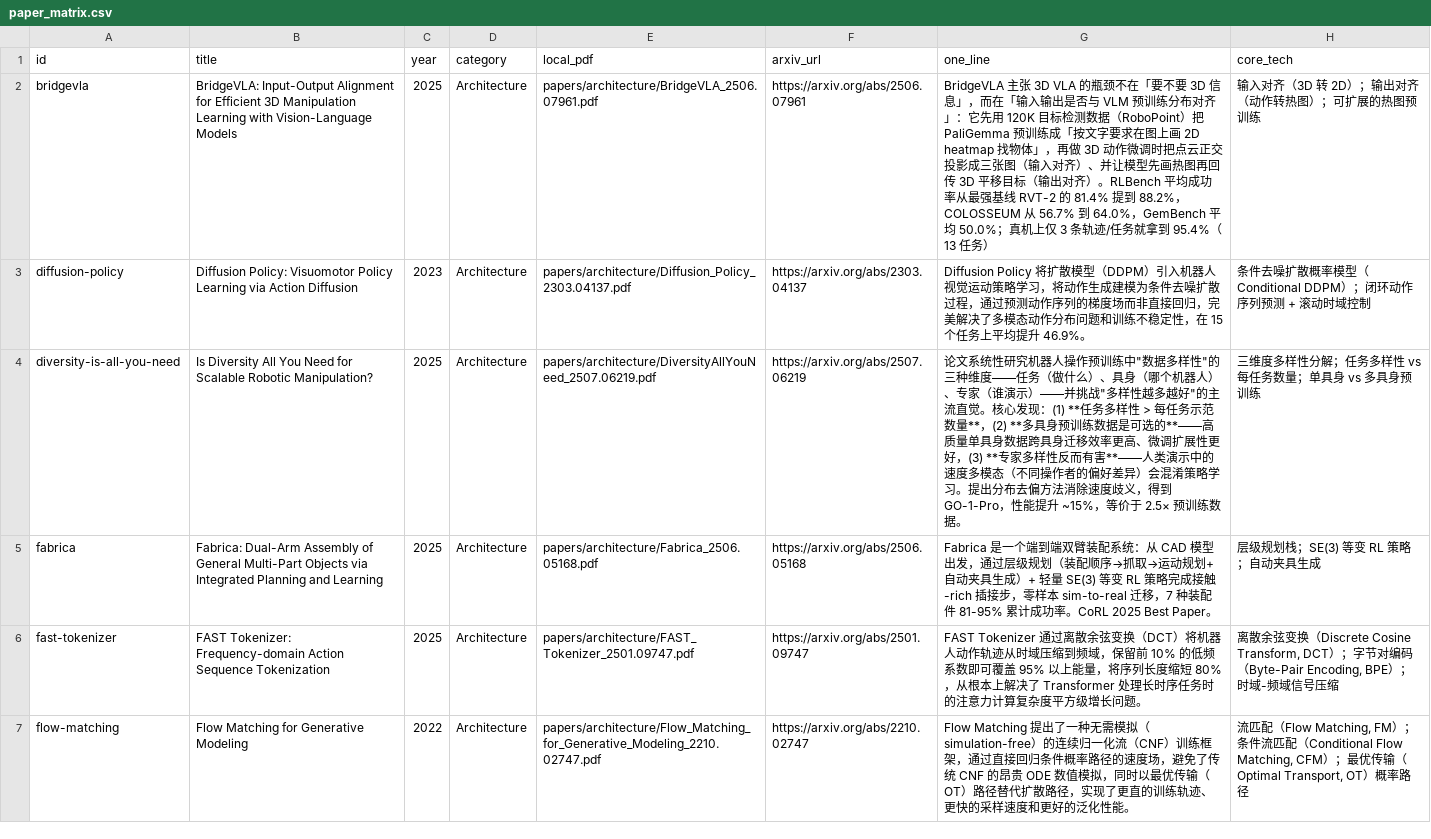
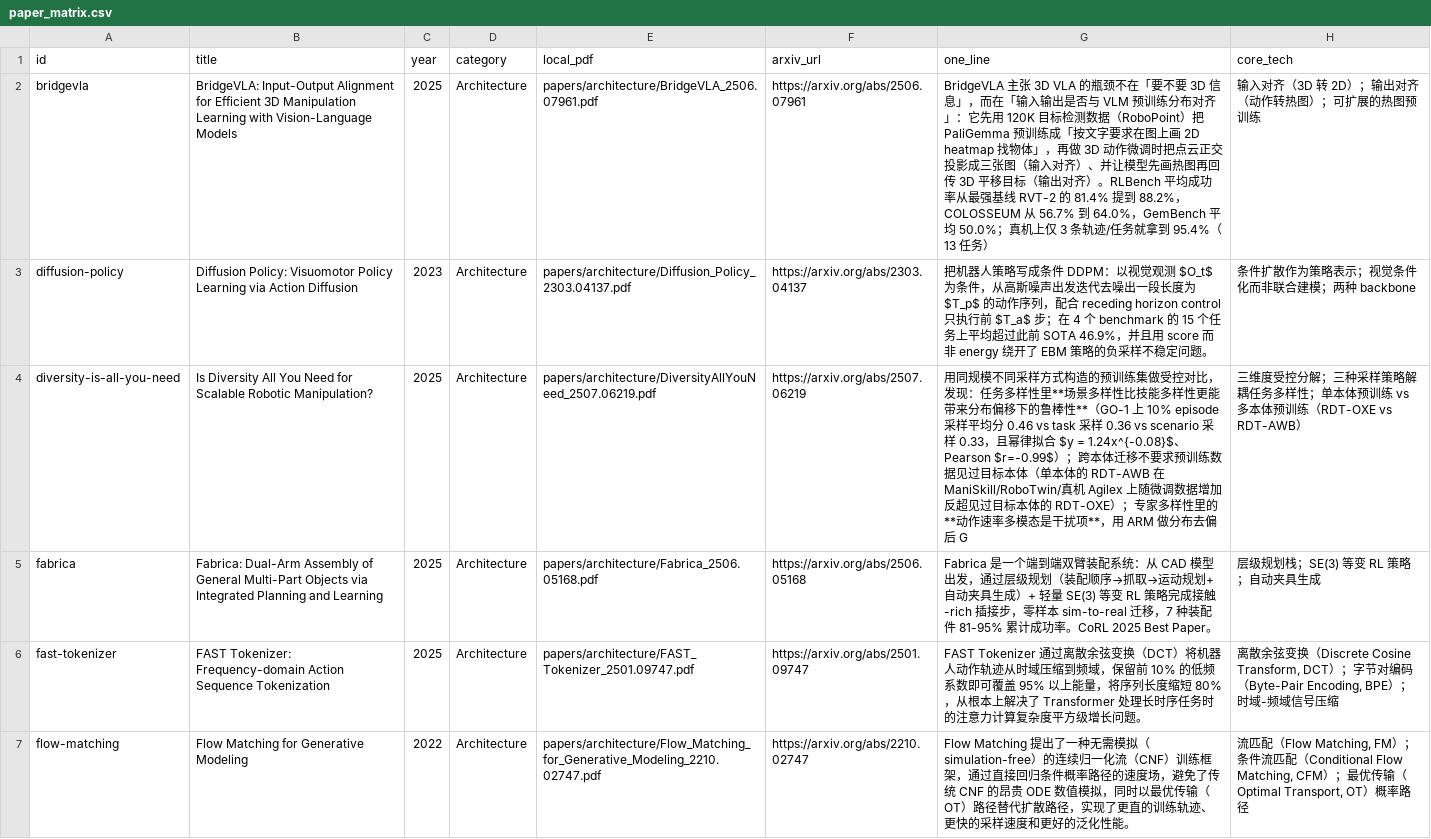
Before and after one commit to luohu-arch/physical_intelligence_study, a CSV file: tables/paper_matrix.csv, drawn as a sheet; only a part is shown; the diff covers the shown part only.

```diff
--- a/tables/paper_matrix.csv
+++ b/tables/paper_matrix.csv
@@ -2,4 +2,4 @@ id,title,year,category,local_pdf,arxiv_url,one_line,core_tech
 bridgevla,BridgeVLA: Input-Output Alignment for Efficient 3D Manipulation Learning with Vision-Language Models,2025,Architecture,papers/architecture/BridgeVLA_2506.07961.pdf,https://arxiv.org/abs/2506.07961,BridgeVLA 主张 3D VLA 的瓶颈不在「要不要 3D 信息」，而在「输入输出是否与 VLM 预训练分布对齐」：它先用 120K 目标检测数据（RoboPoint）把 PaliGemma 预训练成「按文字要求在图上画 2D heatmap 找物体」，再做 3D 动作微调时把点云正交投影成三张图（输入对齐）、并让模型先画热图再回传 3D 平移目标（输出对齐）。RLBench 平均成功率从最强基线 RVT-2 的 81.4% 提到 88.2%，COLOSSEUM 从 56.7% 到 64.0%，GemBench 平均 50.0%；真机上仅 3 条轨迹/任务就拿到 95.4%（13 任务）,输入对齐（3D 转 2D）；输出对齐（动作转热图）；可扩展的热图预训练
-diffusion-policy,Diffusion Policy: Visuomotor Policy Learning via Action Diffusion,2023,Architecture,papers/architecture/Diffusion_Policy_2303.04137.pdf,https://arxiv.org/abs/2303.04137,Diffusion Policy 将扩散模型（DDPM）引入机器人视觉运动策略学习，将动作生成建模为条件去噪扩散过程，通过预测动作序列的梯度场而非直接回归，完美解决了多模态动作分布问题和训练不稳定性，在 15 个任务上平均提升 46.9%。,条件去噪扩散概率模型（Conditional DDPM）；闭环动作序列预测 + 滚动时域控制
-diversity-is-all-you-need,Is Diversity All You Need for Scalable Robotic Manipulation?,2025,Architecture,papers/architecture/DiversityAllYouNeed_2507.06219.pdf,https://arxiv.org/abs/2507.06219,"论文系统性研究机器人操作预训练中""数据多样性""的三种维度——任务（做什么）、具身（哪个机器人）、专家（谁演示）——并挑战""多样性越多越好""的主流直觉。核心发现：(1) **任务多样性 > 每任务示范数量**，(2) **多具身预训练数据是可选的**——高质量单具身数据跨具身迁移效率更高、微调扩展性更好，(3) **专家多样性反而有害**——人类演示中的速度多模态（不同操作者的偏好差异）会混淆策略学习。提出分布去偏方法消除速度歧义，得到 GO-1-Pro，性能提升 ~15%，等价于 2.5× 预训练数据。",三维度多样性分解；任务多样性 vs 每任务数量；单具身 vs 多具身预训练
+diffusion-policy,Diffusion Policy: Visuomotor Policy Learning via Action Diffusion,2023,Architecture,papers/architecture/Diffusion_Policy_2303.04137.pdf,https://arxiv.org/abs/2303.04137,把机器人策略写成条件 DDPM：以视觉观测 $O_t$ 为条件，从高斯噪声出发迭代去噪出一段长度为 $T_p$ 的动作序列，配合 receding horizon control 只执行前 $T_a$ 步；在 4 个 benchmark 的 15 个任务上平均超过此前 SOTA 46.9%，并且用 score 而非 energy 绕开了 EBM 策略的负采样不稳定问题。,条件扩散作为策略表示；视觉条件化而非联合建模；两种 backbone
+diversity-is-all-you-need,Is Diversity All You Need for Scalable Robotic Manipulation?,2025,Architecture,papers/architecture/DiversityAllYouNeed_2507.06219.pdf,https://arxiv.org/abs/2507.06219,用同规模不同采样方式构造的预训练集做受控对比，发现：任务多样性里**场景多样性比技能多样性更能带来分布偏移下的鲁棒性**（GO-1 上 10% episode 采样平均分 0.46 vs task 采样 0.36 vs scenario 采样 0.33，且幂律拟合 $y = 1.24x^{-0.08}$、Pearson $r=-0.99$）；跨本体迁移不要求预训练数据见过目标本体（单本体的 RDT-AWB 在 ManiSkill/RoboTwin/真机 Agilex 上随微调数据增加反超见过目标本体的 RDT-OXE）；专家多样性里的**动作速率多模态是干扰项**，用 ARM 做分布去偏后 G,三维度受控分解；三种采样策略解耦任务多样性；单本体预训练 vs 多本体预训练（RDT-OXE vs RDT-AWB）
 fabrica,Fabrica: Dual-Arm Assembly of General Multi-Part Objects via Integrated Planning and Learning,2025,Architecture,papers/architecture/Fabrica_2506.05168.pdf,https://arxiv.org/abs/2506.05168,Fabrica 是一个端到端双臂装配系统：从 CAD 模型出发，通过层级规划（装配顺序→抓取→运动规划+自动夹具生成）+ 轻量 SE(3) 等变 RL 策略完成接触-rich 插接步，零样本 sim-to-real 迁移，7 种装配件 81-95% 累计成功率。CoRL 2025 Best Paper。,层级规划栈；SE(3) 等变 RL 策略；自动夹具生成
```
Also changed, not shown: 2 added rows and 67 edited cells elsewhere in this file, papers/download.tsv, papers/manifest.tsv, 33 other files.
